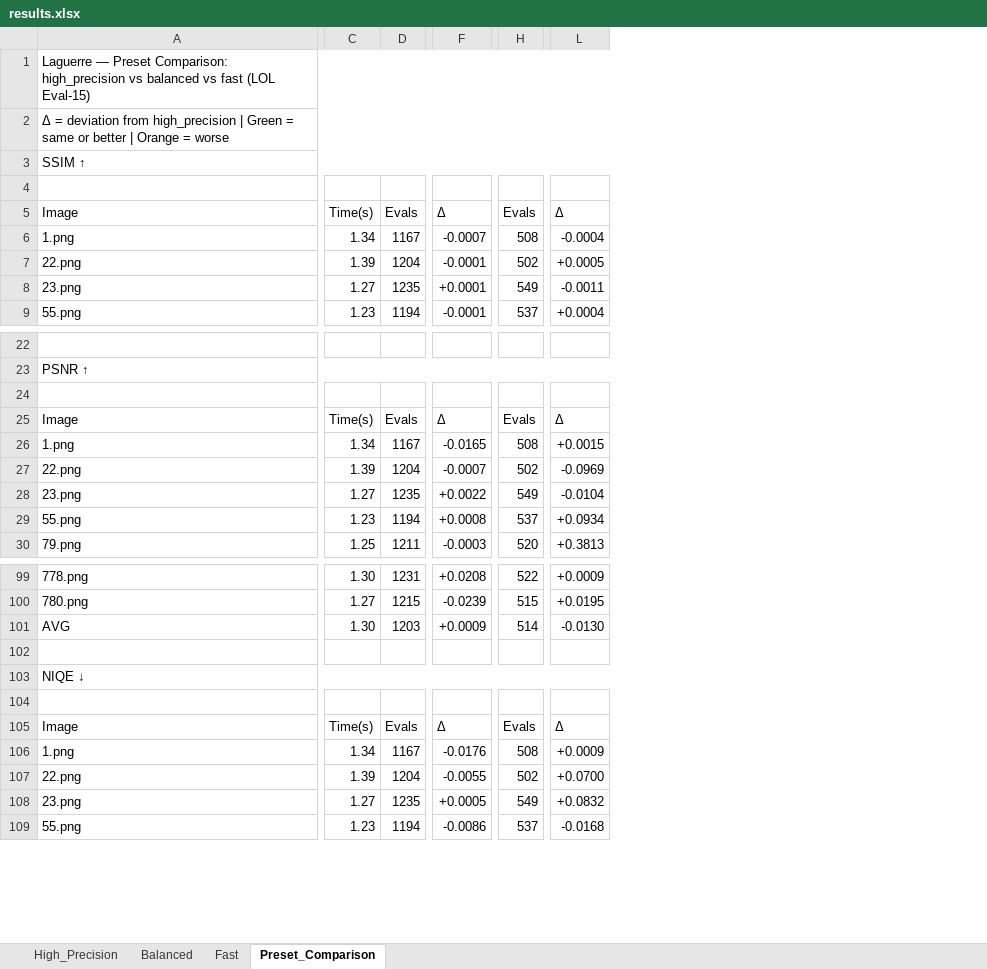
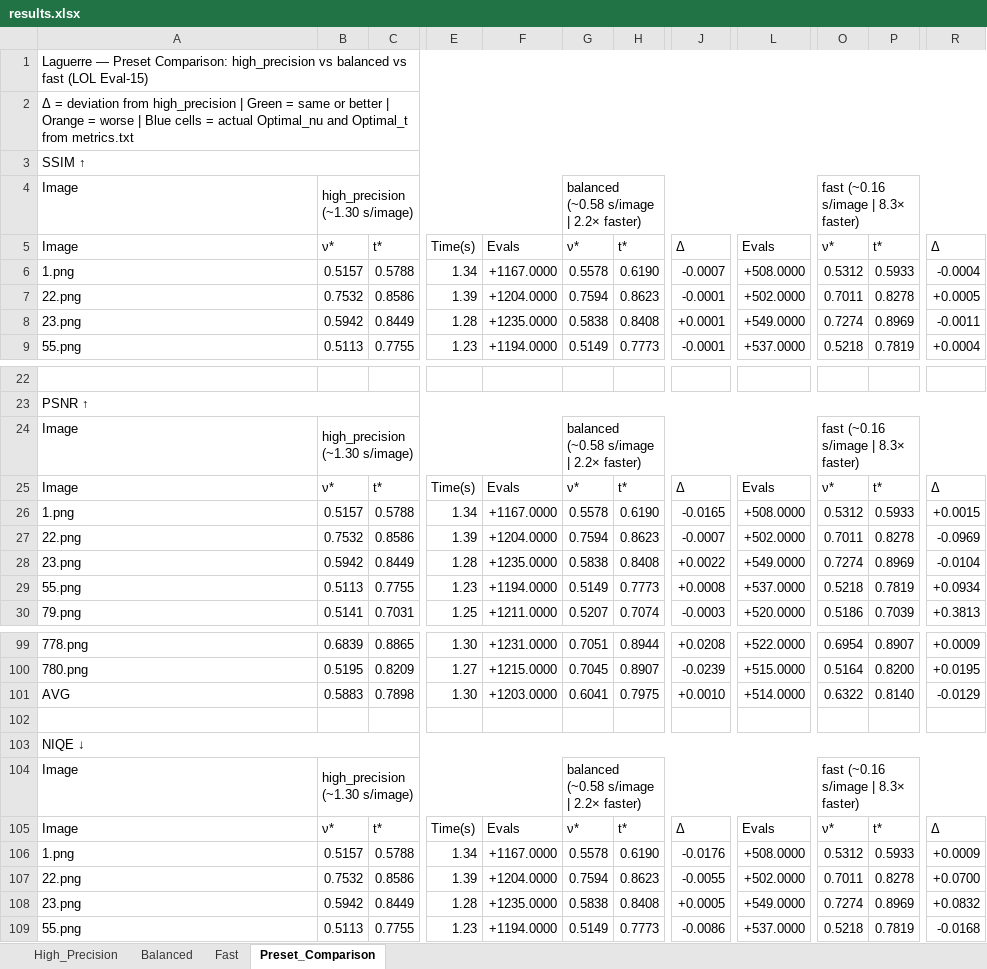
Before and after one commit to icanseker/laguerre-llie-framework, an Excel workbook: results.xlsx, sheet Preset_Comparison, drawn as a sheet; only a part is shown, gaps mark what is left out; values as stored, in another font and other column widths than the file's, no cell formats; removed rows and columns are numbered as before the commit, all else as after; rows hold the shown columns only; the diff covers the shown part only; the diff names each change by its address in the sheet, - before the commit and + after, or states it on an @@ line.

```diff
--- a/results.xlsx (sheet Preset_Comparison)
+++ b/results.xlsx (sheet Preset_Comparison)
+column B, rows 5-9: ν* | 0.5157 | 0.7532 | 0.5942 | 0.5113; rows 25-30: ν* | 0.5157 | 0.7532 | 0.5942 | 0.5113 | 0.5141; rows 99-101: 0.6839 | 0.5195 | 0.5883; rows 105-109: ν* | 0.5157 | 0.7532 | 0.5942 | 0.5113
+column C, rows 5-9: t* | 0.5788 | 0.8586 | 0.8449 | 0.7755; rows 25-30: t* | 0.5788 | 0.8586 | 0.8449 | 0.7755 | 0.7031; rows 99-101: 0.8865 | 0.8209 | 0.7898; rows 105-109: t* | 0.5788 | 0.8586 | 0.8449 | 0.7755
-column D, rows 5-9: Evals | 1167 | 1204 | 1235 | 1194; rows 25-30: Evals | 1167 | 1204 | 1235 | 1194 | 1211; rows 99-101: 1231 | 1215 | 1203; rows 105-109: Evals | 1167 | 1204 | 1235 | 1194
+column F, rows 5-9: Evals | +1167.0000 | +1204.0000 | +1235.0000 | +1194.0000; rows 25-30: Evals | +1167.0000 | +1204.0000 | +1235.0000 | +1194.0000 | +1211.0000; rows 99-101: +1231.0000 | +1215.0000 | +1203.0000; rows 105-109: Evals | +1167.0000 | +1204.0000 | +1235.0000 | +1194.0000
+column G, rows 5-9: ν* | 0.5578 | 0.7594 | 0.5838 | 0.5149; rows 25-30: ν* | 0.5578 | 0.7594 | 0.5838 | 0.5149 | 0.5207; rows 99-101: 0.7051 | 0.7045 | 0.6041; rows 105-109: ν* | 0.5578 | 0.7594 | 0.5838 | 0.5149
+column H, rows 5-9: t* | 0.6190 | 0.8623 | 0.8408 | 0.7773; rows 25-30: t* | 0.6190 | 0.8623 | 0.8408 | 0.7773 | 0.7074; rows 99-101: 0.8944 | 0.8907 | 0.7975; rows 105-109: t* | 0.6190 | 0.8623 | 0.8408 | 0.7773
-column H, rows 5-9: Evals | 508 | 502 | 549 | 537; rows 25-30: Evals | 508 | 502 | 549 | 537 | 520; rows 99-101: 522 | 515 | 514; rows 105-109: Evals | 508 | 502 | 549 | 537
+column L, rows 5-9: Evals | +508.0000 | +502.0000 | +549.0000 | +537.0000; rows 25-30: Evals | +508.0000 | +502.0000 | +549.0000 | +537.0000 | +520.0000; rows 99-101: +522.0000 | +515.0000 | +514.0000; rows 105-109: Evals | +508.0000 | +502.0000 | +549.0000 | +537.0000
+column O, rows 5-9: ν* | 0.5312 | 0.7011 | 0.7274 | 0.5218; rows 25-30: ν* | 0.5312 | 0.7011 | 0.7274 | 0.5218 | 0.5186; rows 99-101: 0.6954 | 0.5164 | 0.6322; rows 105-109: ν* | 0.5312 | 0.7011 | 0.7274 | 0.5218
+column P, rows 5-9: t* | 0.5933 | 0.8278 | 0.8969 | 0.7819; rows 25-30: t* | 0.5933 | 0.8278 | 0.8969 | 0.7819 | 0.7039; rows 99-101: 0.8907 | 0.8200 | 0.8140; rows 105-109: t* | 0.5933 | 0.8278 | 0.8969 | 0.7819
-A2: …= worse
+A2: …= worse | Blue cells = actual Optimal_nu and Optimal_t from metrics.txt
-row 4: (empty)
+row 4: Image | high_precision (~1.30 s/image) |  |  |  | balanced (~0.58 s/image | 2.2× faster) |  |  |  | fast (~0.16 s/image | 8.3× faster)
-E8: 1.27
+E8: 1.28
-row 24: (empty)
+row 24: Image | high_precision (~1.30 s/image) |  |  |  | balanced (~0.58 s/image | 2.2× faster) |  |  |  | fast (~0.16 s/image | 8.3× faster)
-E28: 1.27
+E28: 1.28
-J101: +0.0009
+J101: +0.0010
-R101: -0.0130
+R101: -0.0129
-row 104: (empty)
+row 104: Image | high_precision (~1.30 s/image) |  |  |  | balanced (~0.58 s/image | 2.2× faster) |  |  |  | fast (~0.16 s/image | 8.3× faster)
-E108: 1.27
+E108: 1.28
```
Also changed, not shown: 25 added rows, 3 removed rows and 53 edited cells elsewhere in this sheet, sheet Balanced, sheet High_Precision, sheet Fast, cell formats.
